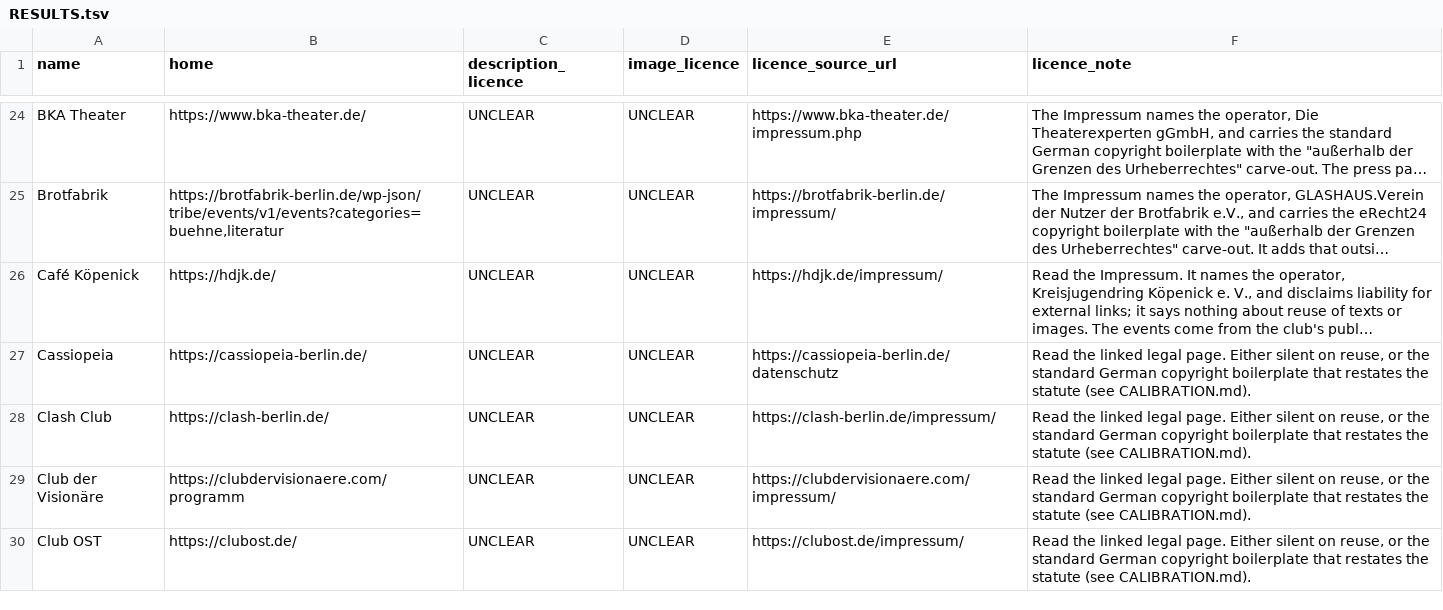
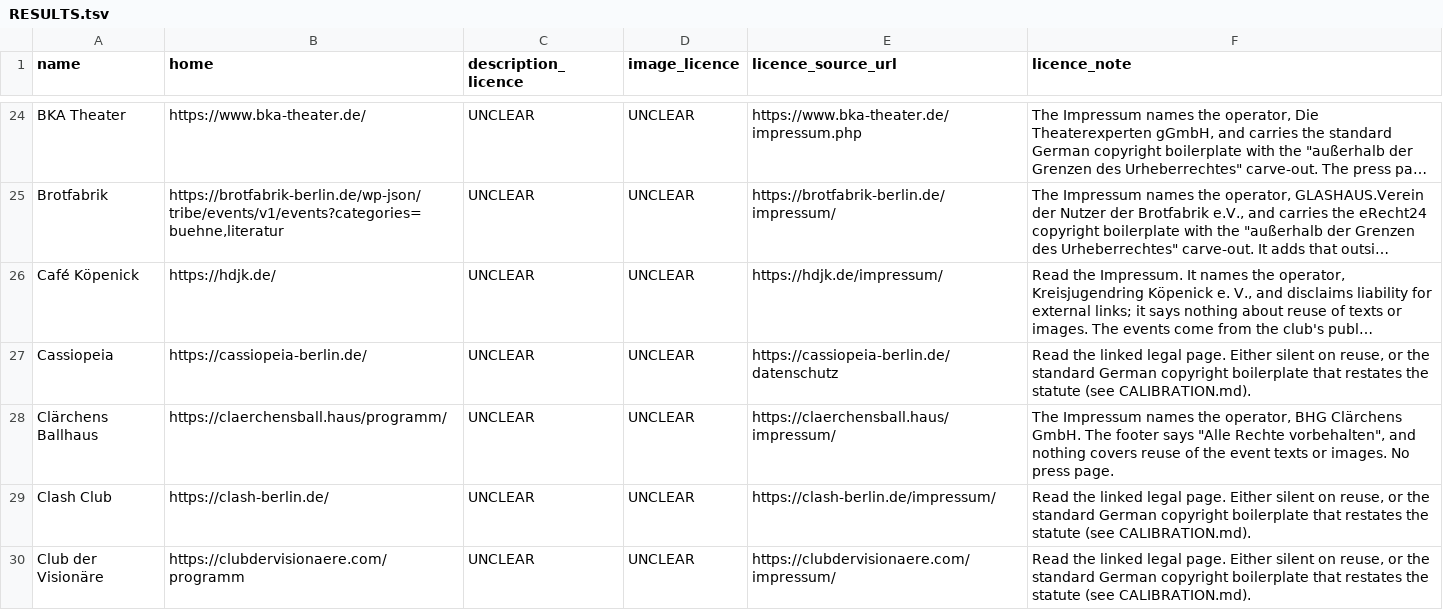
Before and after one commit to enorm-labs/event-junkie, a TSV file: docs/licence-review/RESULTS.tsv, drawn as a sheet; only a part is shown, gaps mark what is left out; the shorter side is filled out with more unchanged rows; long unchanged cells end in …; the diff names each change by its address in the sheet, - before the commit and + after, or states it on an @@ line.

```diff
--- a/docs/licence-review/RESULTS.tsv
+++ b/docs/licence-review/RESULTS.tsv
+row 28: Clärchens Ballhaus | https://claerchensball.haus/programm/ | UNCLEAR | UNCLEAR | https://claerchensball.haus/impressum/ | The Impressum names the operator, BHG Clärchens GmbH. The footer says "Alle Rechte vorbehalten", and nothing covers reuse of the event texts or images. No press page.
```
Also changed, not shown: 18 other files.
